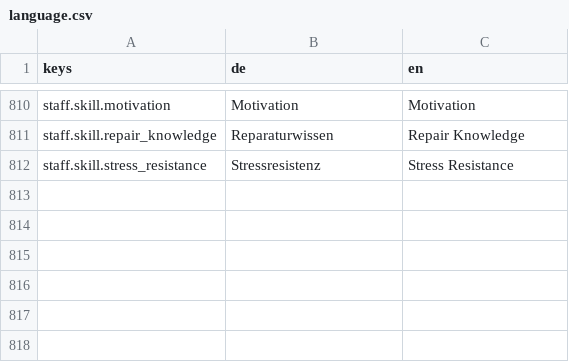
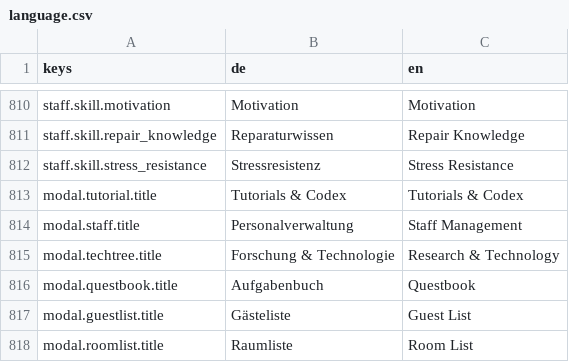
Before and after one commit to pengels24/homasim-godot, a CSV file: translations/language.csv, drawn as a sheet; only a part is shown, gaps mark what is left out.

Commit message:
fix: translate modal titles in IngameUIManager

```diff
--- a/translations/language.csv
+++ b/translations/language.csv
@@ -812 +812,7 @@
 "staff.skill.stress_resistance","Stressresistenz","Stress Resistance"
+"modal.tutorial.title","Tutorials & Codex","Tutorials & Codex"
+"modal.staff.title","Personalverwaltung","Staff Management"
+"modal.techtree.title","Forschung & Technologie","Research & Technology"
+"modal.questbook.title","Aufgabenbuch","Questbook"
+"modal.guestlist.title","Gästeliste","Guest List"
+"modal.roomlist.title","Raumliste","Room List"
```
Also changed, not shown: 2 other files.
